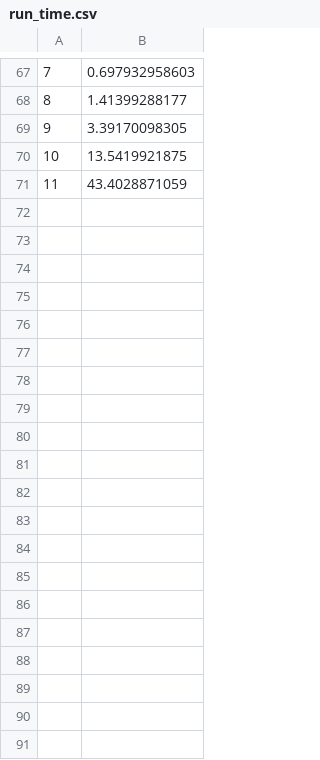
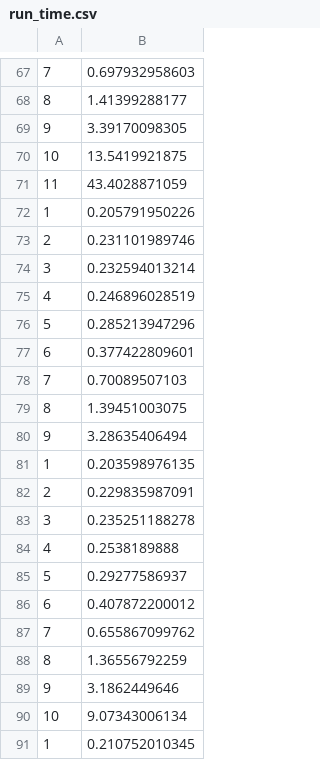
Before and after one commit to dilawar/algorithms, a CSV file: Statistics/MarkovChains/experiments/run_time.csv, drawn as a sheet; only a part is shown, gaps mark what is left out; the diff covers the shown part only; the diff names each change by its address in the sheet, - before the commit and + after, or states it on an @@ line.

```diff
--- a/Statistics/MarkovChains/experiments/run_time.csv
+++ b/Statistics/MarkovChains/experiments/run_time.csv
+row 72: 1 | 0.205791950226
+row 73: 2 | 0.231101989746
+row 74: 3 | 0.232594013214
+row 75: 4 | 0.246896028519
+row 76: 5 | 0.285213947296
+row 77: 6 | 0.377422809601
+row 78: 7 | 0.70089507103
+row 79: 8 | 1.39451003075
+row 80: 9 | 3.28635406494
+row 81: 1 | 0.203598976135
+row 82: 2 | 0.229835987091
+row 83: 3 | 0.235251188278
+row 84: 4 | 0.2538189888
+row 85: 5 | 0.29277586937
+row 86: 6 | 0.407872200012
+row 87: 7 | 0.655867099762
+row 88: 8 | 1.36556792259
+row 89: 9 | 3.1862449646
+row 90: 10 | 9.07343006134
+row 91: 1 | 0.210752010345
```
Also changed, not shown: 23 added rows elsewhere in this file, 3 other files.
